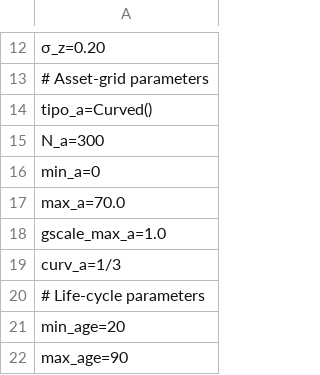
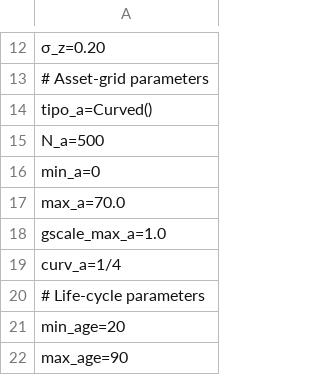
Before and after one commit to TavoJGB/AiyagariOLG, a CSV file: Simulations/parameters/test_parameters.csv, drawn as a sheet; only a part is shown, gaps mark what is left out; the diff names each change by its address in the sheet, - before the commit and + after, or states it on an @@ line.

```diff
--- a/Simulations/parameters/test_parameters.csv
+++ b/Simulations/parameters/test_parameters.csv
-A15: N_a=300
+A15: N_a=500
-A19: curv_a=1/3
+A19: curv_a=1/4
```
Also changed, not shown: Simulations/parameters/latest_simulation.csv, Simulations/results/latest_simulation.csv, 7 other files.
